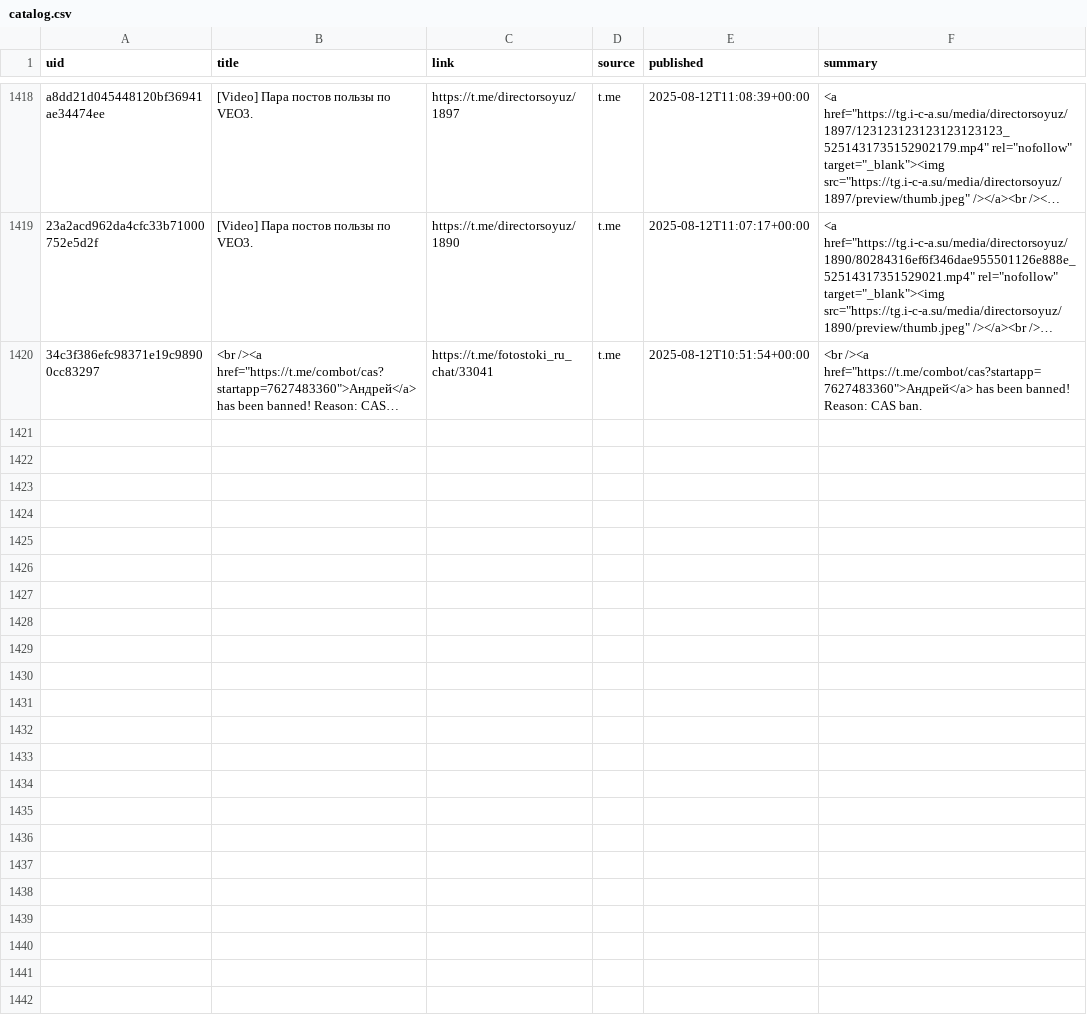
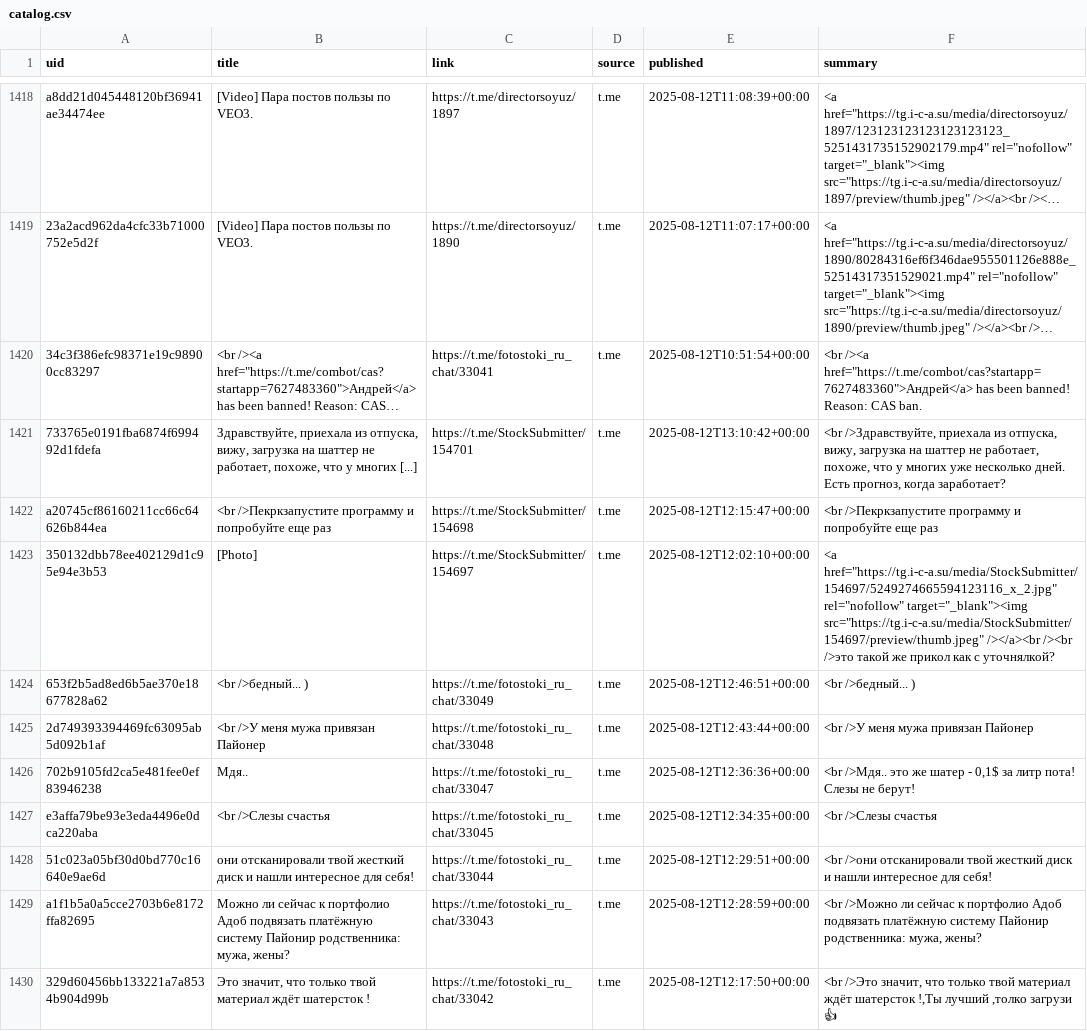
Before and after one commit to ViShark2882/niche-hub, a CSV file: data/catalog.csv, drawn as a sheet; only a part is shown, gaps mark what is left out; long unchanged cells end in …; the diff names each change by its address in the sheet, - before the commit and + after, or states it on an @@ line.

Commit message:
update catalog

```diff
--- a/data/catalog.csv
+++ b/data/catalog.csv
+row 1421: 733765e0191fba6874f699492d1fdefa | Здравствуйте, приехала из отпуска, вижу, загрузка на шаттер не работает, похоже, что у многих [...] | https://t.me/StockSubmitter/154701 | t.me | 2025-08-12T13:10:42+00:00 | <br />Здравствуйте, приехала из отпуска, вижу, загрузка на шаттер не работает, похоже, что у многих уже несколько дней. Есть прогноз, когда заработает?
+row 1422: a20745cf86160211cc66c64626b844ea | <br />Пекркзапустите программу и попробуйте еще раз | https://t.me/StockSubmitter/154698 | t.me | 2025-08-12T12:15:47+00:00 | <br />Пекркзапустите программу и попробуйте еще раз
+row 1423: 350132dbb78ee402129d1c95e94e3b53 | [Photo] | https://t.me/StockSubmitter/154697 | t.me | 2025-08-12T12:02:10+00:00 | <a href="https://tg.i-c-a.su/media/StockSubmitter/154697/5249274665594123116_x_2.jpg" rel="nofollow" target="_blank"><img src="https://tg.i-c-a.su/media/StockSubmitter/154697/preview/thumb.jpeg" /></a><br /><br />это такой же прикол как с уточнялкой?
+row 1424: 653f2b5ad8ed6b5ae370e18677828a62 | <br />бедный... ) | https://t.me/fotostoki_ru_chat/33049 | t.me | 2025-08-12T12:46:51+00:00 | <br />бедный... )
+row 1425: 2d749393394469fc63095ab5d092b1af | <br />У меня мужа привязан Пайонер | https://t.me/fotostoki_ru_chat/33048 | t.me | 2025-08-12T12:43:44+00:00 | <br />У меня мужа привязан Пайонер
+row 1426: 702b9105fd2ca5e481fee0ef83946238 | Мдя.. | https://t.me/fotostoki_ru_chat/33047 | t.me | 2025-08-12T12:36:36+00:00 | <br />Мдя.. это же шатер - 0,1$ за литр пота! Слезы не берут!
+row 1427: e3affa79be93e3eda4496e0dca220aba | <br />Слезы счастья | https://t.me/fotostoki_ru_chat/33045 | t.me | 2025-08-12T12:34:35+00:00 | <br />Слезы счастья
+row 1428: 51c023a05bf30d0bd770c16640e9ae6d | они отсканировали твой жесткий диск и нашли интересное для себя! | https://t.me/fotostoki_ru_chat/33044 | t.me | 2025-08-12T12:29:51+00:00 | <br />они отсканировали твой жесткий диск и нашли интересное для себя!
+row 1429: a1f1b5a0a5cce2703b6e8172ffa82695 | Можно ли сейчас к портфолио Адоб подвязать платёжную систему Пайонир родственника: мужа, жены? | https://t.me/fotostoki_ru_chat/33043 | t.me | 2025-08-12T12:28:59+00:00 | <br />Можно ли сейчас к портфолио Адоб подвязать платёжную систему Пайонир родственника: мужа, жены?
+row 1430: 329d60456bb133221a7a8534b904d99b | Это значит, что только твой материал ждёт шатерсток ! | https://t.me/fotostoki_ru_chat/33042 | t.me | 2025-08-12T12:17:50+00:00 | <br />Это значит, что только твой материал ждёт шатерсток !,Ты лучший ,толко загрузи 👍
```
